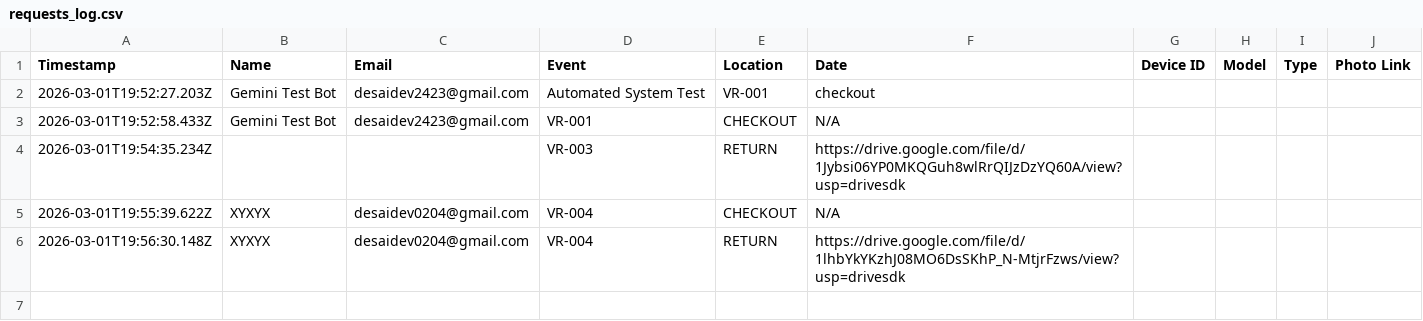
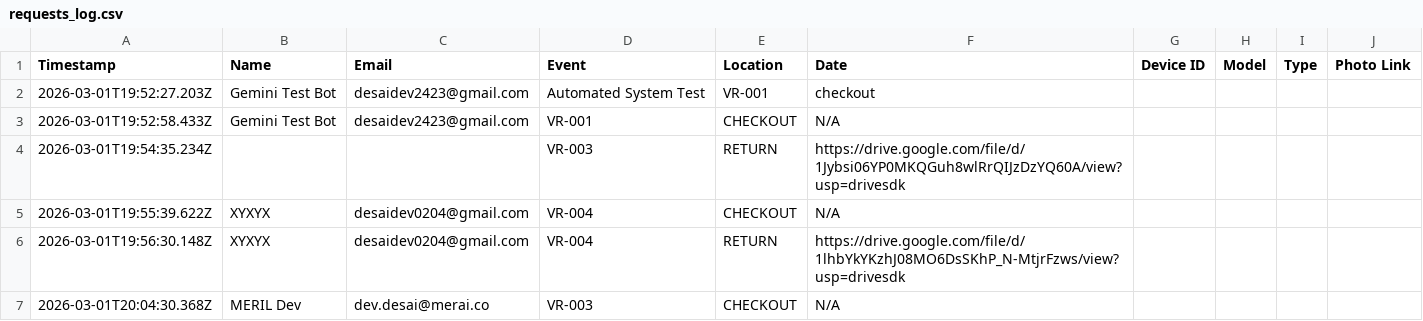
Before and after one commit to devdesai02/vr-tracker, a CSV file: requests_log.csv, drawn as a sheet; the diff names each change by its address in the sheet, - before the commit and + after, or states it on an @@ line.

Commit message:
Bot: Update log

```diff
--- a/requests_log.csv
+++ b/requests_log.csv
+row 7: 2026-03-01T20:04:30.368Z | MERIL Dev | dev.desai@merai.co | VR-003 | CHECKOUT | N/A
```
